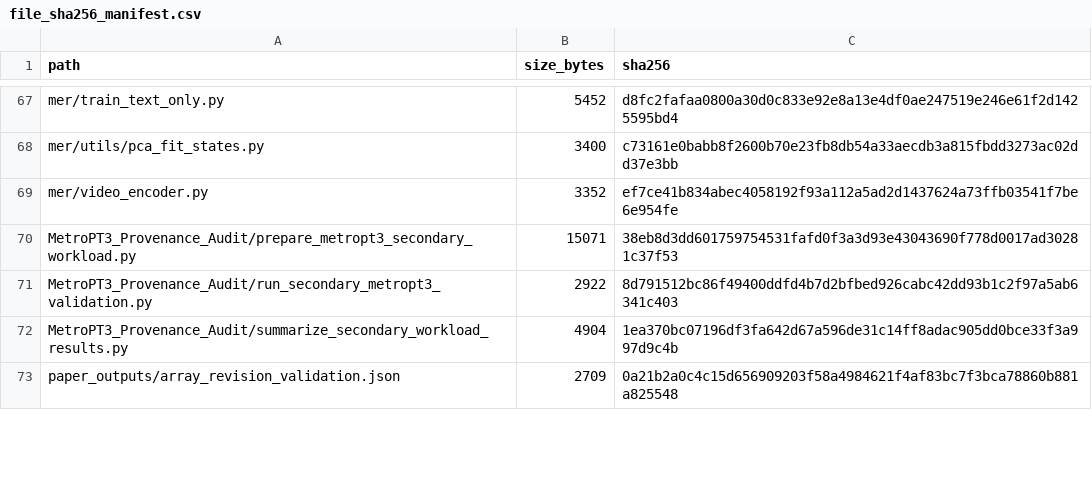
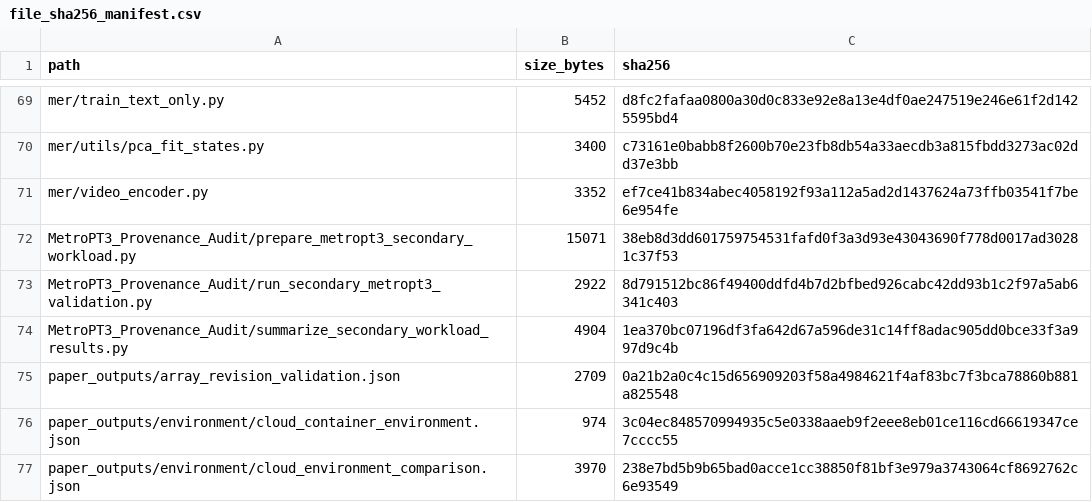
Before and after one commit to Kharisara/mer-jit-llm-fgcs, a CSV file: paper_outputs/final_validation/file_sha256_manifest.csv, drawn as a sheet; only a part is shown, gaps mark what is left out; the diff covers the shown part only; the diff names each change by its address in the sheet, - before the commit and + after, or states it on an @@ line.

```diff
--- a/paper_outputs/final_validation/file_sha256_manifest.csv
+++ b/paper_outputs/final_validation/file_sha256_manifest.csv
+row 76: paper_outputs/environment/cloud_container_environment.json | 974 | 3c04ec848570994935c5e0338aaeb9f2eee8eb01ce116cd66619347ce7cccc55
+row 77: paper_outputs/environment/cloud_environment_comparison.json | 3970 | 238e7bd5b9b65bad0acce1cc38850f81bf3e979a3743064cf8692762c6e93549
```
Also changed, not shown: 4 added rows and 12 edited cells elsewhere in this file, paper_outputs/final_manuscript_tables/cloud_environment_comparison.csv, paper_outputs/final_manuscript_tables/final_results_overview.csv, 7 other files.
